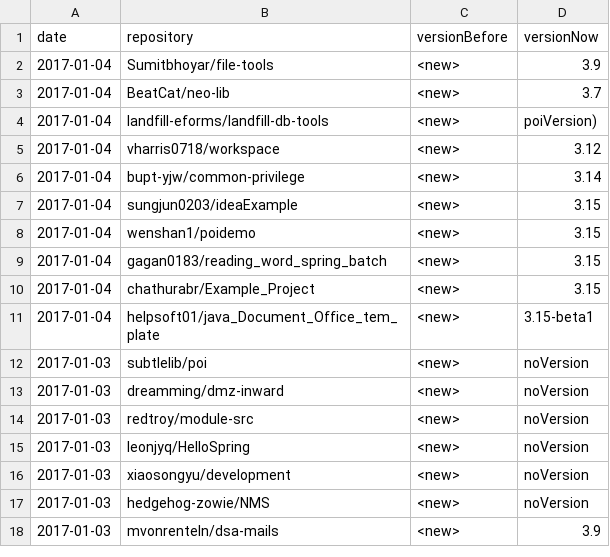
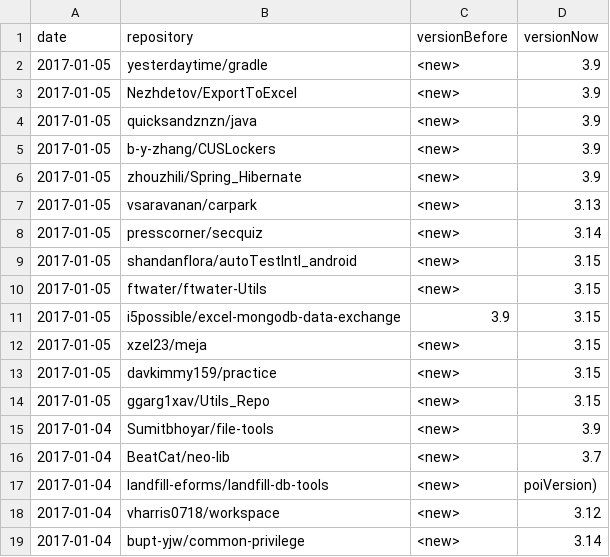
Before and after one commit to centic9/github-version-statistics, a CSV file: docs/_data/versionChanges.csv, drawn as a sheet; only a part is shown; the shorter side is filled out with more unchanged rows; the diff names each change by its address in the sheet, - before the commit and + after, or states it on an @@ line.

```diff
--- a/docs/_data/versionChanges.csv
+++ b/docs/_data/versionChanges.csv
+row 2: 2017-01-05 | yesterdaytime/gradle | <new> | 3.9
+row 3: 2017-01-05 | Nezhdetov/ExportToExcel | <new> | 3.9
+row 4: 2017-01-05 | quicksandznzn/java | <new> | 3.9
+row 5: 2017-01-05 | b-y-zhang/CUSLockers | <new> | 3.9
+row 6: 2017-01-05 | zhouzhili/Spring_Hibernate | <new> | 3.9
+row 7: 2017-01-05 | vsaravanan/carpark | <new> | 3.13
+row 8: 2017-01-05 | presscorner/secquiz | <new> | 3.14
+row 9: 2017-01-05 | shandanflora/autoTestIntl_android | <new> | 3.15
+row 10: 2017-01-05 | ftwater/ftwater-Utils | <new> | 3.15
+row 11: 2017-01-05 | i5possible/excel-mongodb-data-exchange | 3.9 | 3.15
+row 12: 2017-01-05 | xzel23/meja | <new> | 3.15
+row 13: 2017-01-05 | davkimmy159/practice | <new> | 3.15
+row 14: 2017-01-05 | ggarg1xav/Utils_Repo | <new> | 3.15
```
Also changed, not shown: docs/resultsCurrent.csv, 2 other files.
